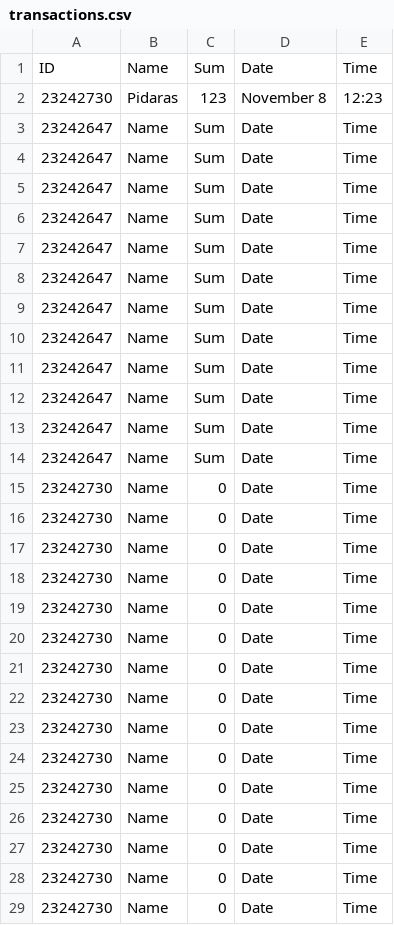
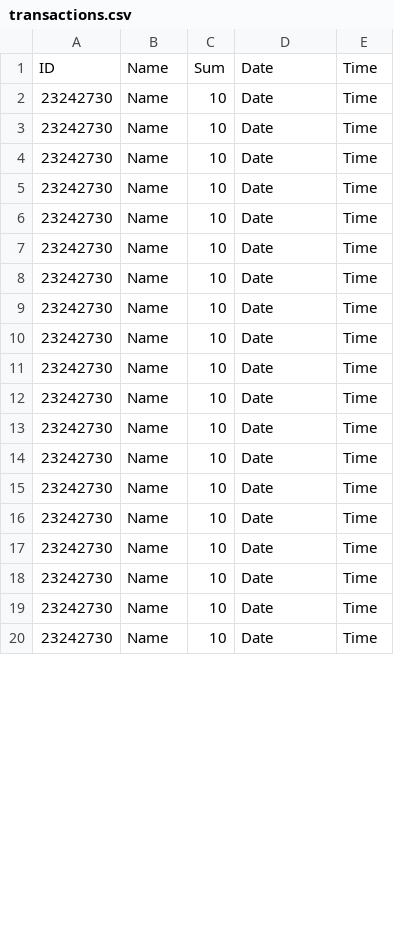
Before and after one commit to MarkMarus/recoreder, a CSV file: MainProject/data/transactions.csv, drawn as a sheet; only a part is shown; the diff covers the shown part only.

```diff
--- a/MainProject/data/transactions.csv
+++ b/MainProject/data/transactions.csv
@@ -1,29 +1,20 @@
 ID,Name,Sum,Date,Time
-23242730,Pidaras,123,November 8,12:23
-23242647,Name,Sum,Date,Time
-23242647,Name,Sum,Date,Time
-23242647,Name,Sum,Date,Time
-23242647,Name,Sum,Date,Time
-23242647,Name,Sum,Date,Time
-23242647,Name,Sum,Date,Time
-23242647,Name,Sum,Date,Time
-23242647,Name,Sum,Date,Time
-23242647,Name,Sum,Date,Time
-23242647,Name,Sum,Date,Time
-23242647,Name,Sum,Date,Time
-23242647,Name,Sum,Date,Time
-23242730,Name,0,Date,Time
-23242730,Name,0,Date,Time
-23242730,Name,0,Date,Time
-23242730,Name,0,Date,Time
-23242730,Name,0,Date,Time
-23242730,Name,0,Date,Time
-23242730,Name,0,Date,Time
-23242730,Name,0,Date,Time
-23242730,Name,0,Date,Time
-23242730,Name,0,Date,Time
-23242730,Name,0,Date,Time
-23242730,Name,0,Date,Time
-23242730,Name,0,Date,Time
-23242730,Name,0,Date,Time
-23242730,Name,0,Date,Time
+23242730,Name,10,Date,Time
+23242730,Name,10,Date,Time
+23242730,Name,10,Date,Time
+23242730,Name,10,Date,Time
+23242730,Name,10,Date,Time
+23242730,Name,10,Date,Time
+23242730,Name,10,Date,Time
+23242730,Name,10,Date,Time
+23242730,Name,10,Date,Time
+23242730,Name,10,Date,Time
+23242730,Name,10,Date,Time
+23242730,Name,10,Date,Time
+23242730,Name,10,Date,Time
+23242730,Name,10,Date,Time
+23242730,Name,10,Date,Time
+23242730,Name,10,Date,Time
+23242730,Name,10,Date,Time
+23242730,Name,10,Date,Time
+23242730,Name,10,Date,Time
```
Also changed, not shown: 3 edited cells elsewhere in this file, 21 other files.
